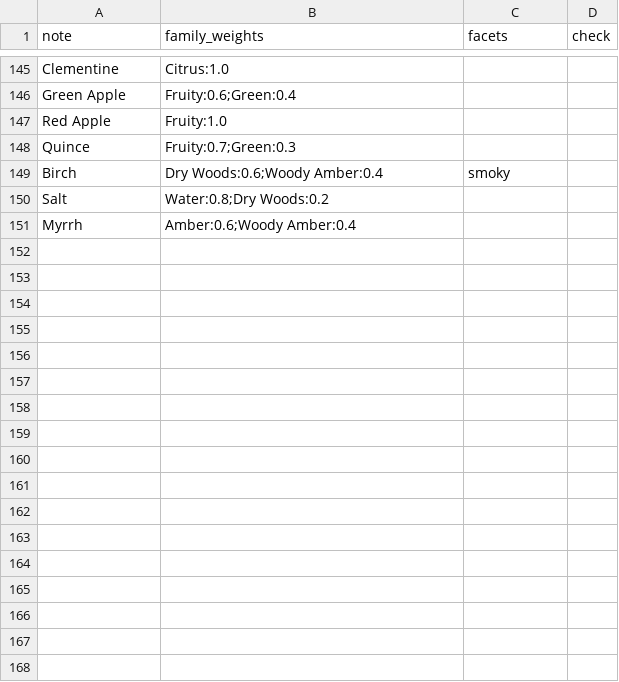
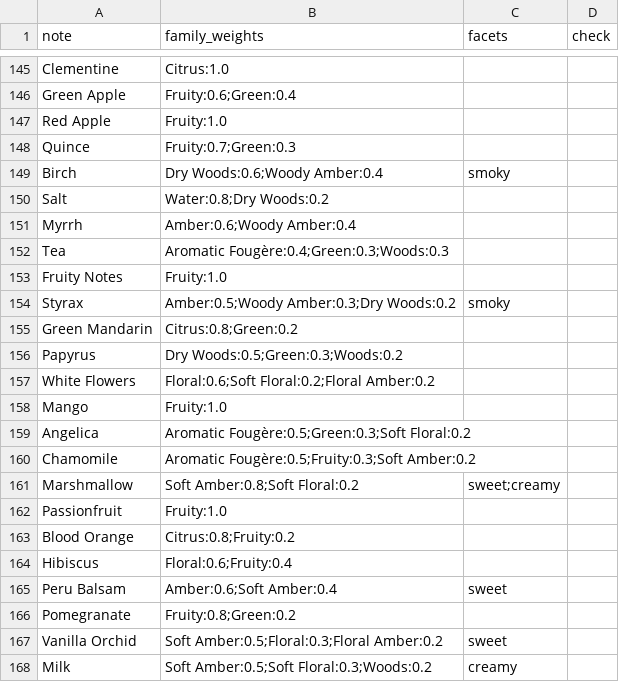
Before and after one commit to redactedtxt/Scense, a CSV file: pipeline/config/note_map.csv, drawn as a sheet; only a part is shown, gaps mark what is left out; the diff names each change by its address in the sheet, - before the commit and + after, or states it on an @@ line.

```diff
--- a/pipeline/config/note_map.csv
+++ b/pipeline/config/note_map.csv
+row 152: Tea | Aromatic Fougère:0.4;Green:0.3;Woods:0.3
+row 153: Fruity Notes | Fruity:1.0
+row 154: Styrax | Amber:0.5;Woody Amber:0.3;Dry Woods:0.2 | smoky
+row 155: Green Mandarin | Citrus:0.8;Green:0.2
+row 156: Papyrus | Dry Woods:0.5;Green:0.3;Woods:0.2
+row 157: White Flowers | Floral:0.6;Soft Floral:0.2;Floral Amber:0.2
+row 158: Mango | Fruity:1.0
+row 159: Angelica | Aromatic Fougère:0.5;Green:0.3;Soft Floral:0.2
+row 160: Chamomile | Aromatic Fougère:0.5;Fruity:0.3;Soft Amber:0.2
+row 161: Marshmallow | Soft Amber:0.8;Soft Floral:0.2 | sweet;creamy
+row 162: Passionfruit | Fruity:1.0
+row 163: Blood Orange | Citrus:0.8;Fruity:0.2
+row 164: Hibiscus | Floral:0.6;Fruity:0.4
+row 165: Peru Balsam | Amber:0.6;Soft Amber:0.4 | sweet
+row 166: Pomegranate | Fruity:0.8;Green:0.2
+row 167: Vanilla Orchid | Soft Amber:0.5;Floral:0.3;Floral Amber:0.2 | sweet
+row 168: Milk | Soft Amber:0.5;Soft Floral:0.3;Woods:0.2 | creamy
```
Also changed, not shown: pipeline/config/accord_map.csv, pipeline/config/brand_aliases.csv, 22 other files.
